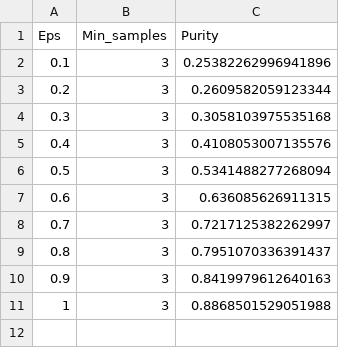
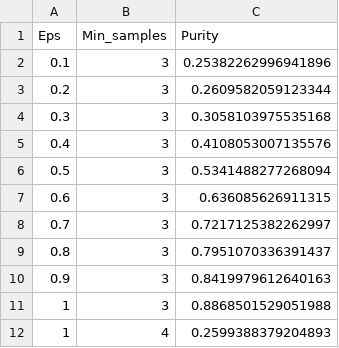
Before and after one commit to edirvidal4455/IAProject2, a CSV file: dbscan_results.csv, drawn as a sheet; the diff names each change by its address in the sheet, - before the commit and + after, or states it on an @@ line.

Commit message:
Update dbscan_results.csv

```diff
--- a/dbscan_results.csv
+++ b/dbscan_results.csv
+row 12: 1 | 4 | 0.2599388379204893
```
